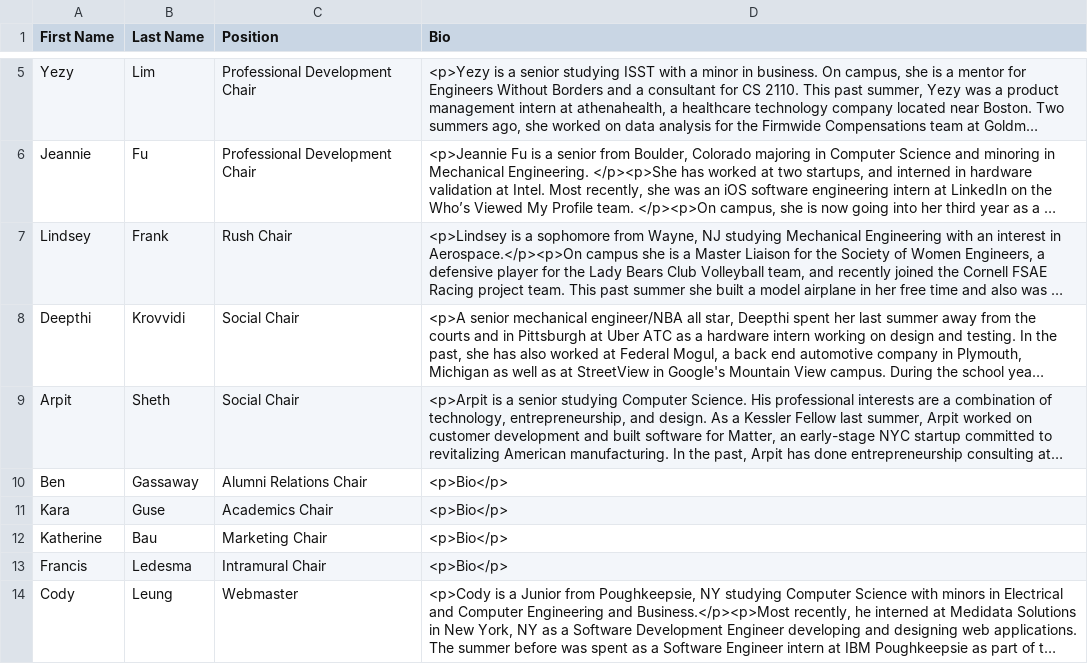
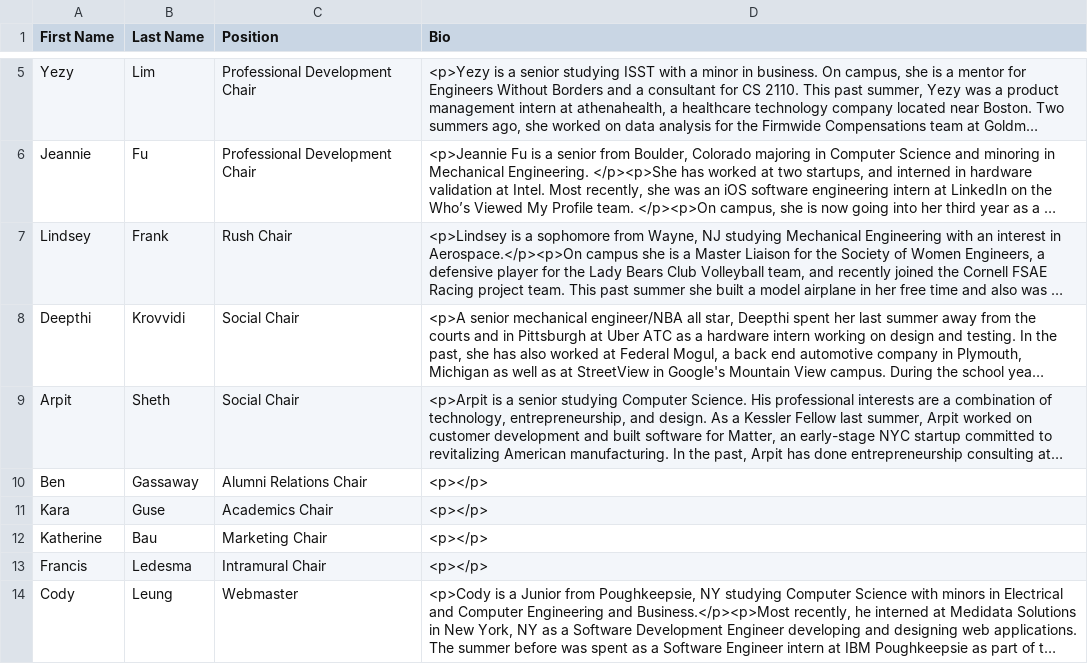
Before and after one commit to cornellWebmaster/cornellthetatau, a CSV file: semester.csv, drawn as a sheet; only a part is shown, gaps mark what is left out; long unchanged cells end in …; the diff names each change by its address in the sheet, - before the commit and + after, or states it on an @@ line.

```diff
--- a/semester.csv
+++ b/semester.csv
-D10:D13 (Bio): <p>Bio</p>
+D10:D13 (Bio): <p></p>
```
Also changed, not shown: brothers.csv, 12 other files.
